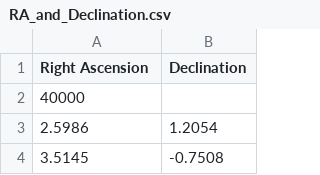
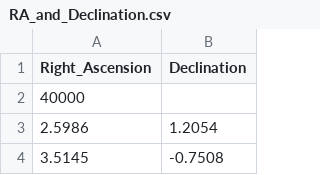
Before and after one commit to mattbellis/stanford-foothill-research-project-2011-dark-matter-and-gpus, a CSV file: Foothill_research_project_2011/Real_data/RA_and_Declination.csv, drawn as a sheet; only a part is shown.

```diff
--- a/Foothill_research_project_2011/Real_data/RA_and_Declination.csv
+++ b/Foothill_research_project_2011/Real_data/RA_and_Declination.csv
@@ -1,2 +1,2 @@
-Right Ascension, Declination
+Right_Ascension , Declination
 40000
```
Also changed, not shown: 2 other files.
